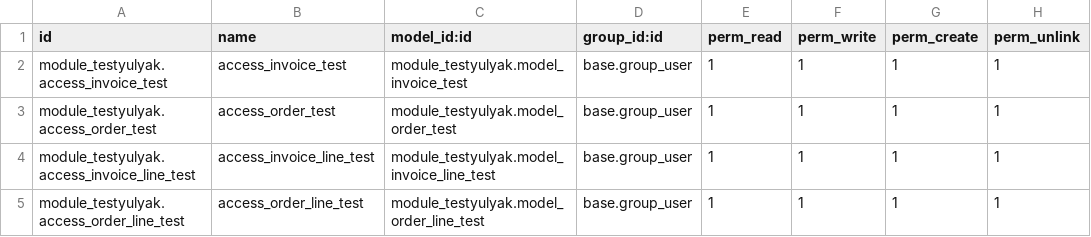
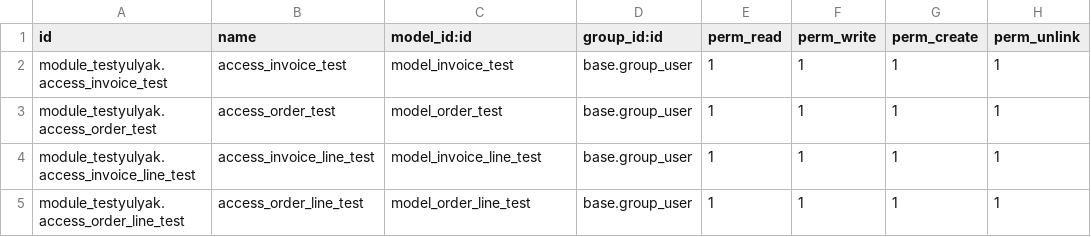
Before and after one commit to YuliyaK-WSP/odooModul, a CSV file: security/ir.model.access.csv, drawn as a sheet.

```diff
--- a/security/ir.model.access.csv
+++ b/security/ir.model.access.csv
@@ -1,5 +1,5 @@
 id,name,model_id:id,group_id:id,perm_read,perm_write,perm_create,perm_unlink
-module_testyulyak.access_invoice_test,access_invoice_test,module_testyulyak.model_invoice_test,base.group_user,1,1,1,1
-module_testyulyak.access_order_test,access_order_test,module_testyulyak.model_order_test,base.group_user,1,1,1,1
-module_testyulyak.access_invoice_line_test,access_invoice_line_test,module_testyulyak.model_invoice_line_test,base.group_user,1,1,1,1
-module_testyulyak.access_order_line_test,access_order_line_test,module_testyulyak.model_order_line_test,base.group_user,1,1,1,1
+module_testyulyak.access_invoice_test,access_invoice_test,model_invoice_test,base.group_user,1,1,1,1
+module_testyulyak.access_order_test,access_order_test,model_order_test,base.group_user,1,1,1,1
+module_testyulyak.access_invoice_line_test,access_invoice_line_test,model_invoice_line_test,base.group_user,1,1,1,1
+module_testyulyak.access_order_line_test,access_order_line_test,model_order_line_test,base.group_user,1,1,1,1
```
Also changed, not shown: 2 other files.
